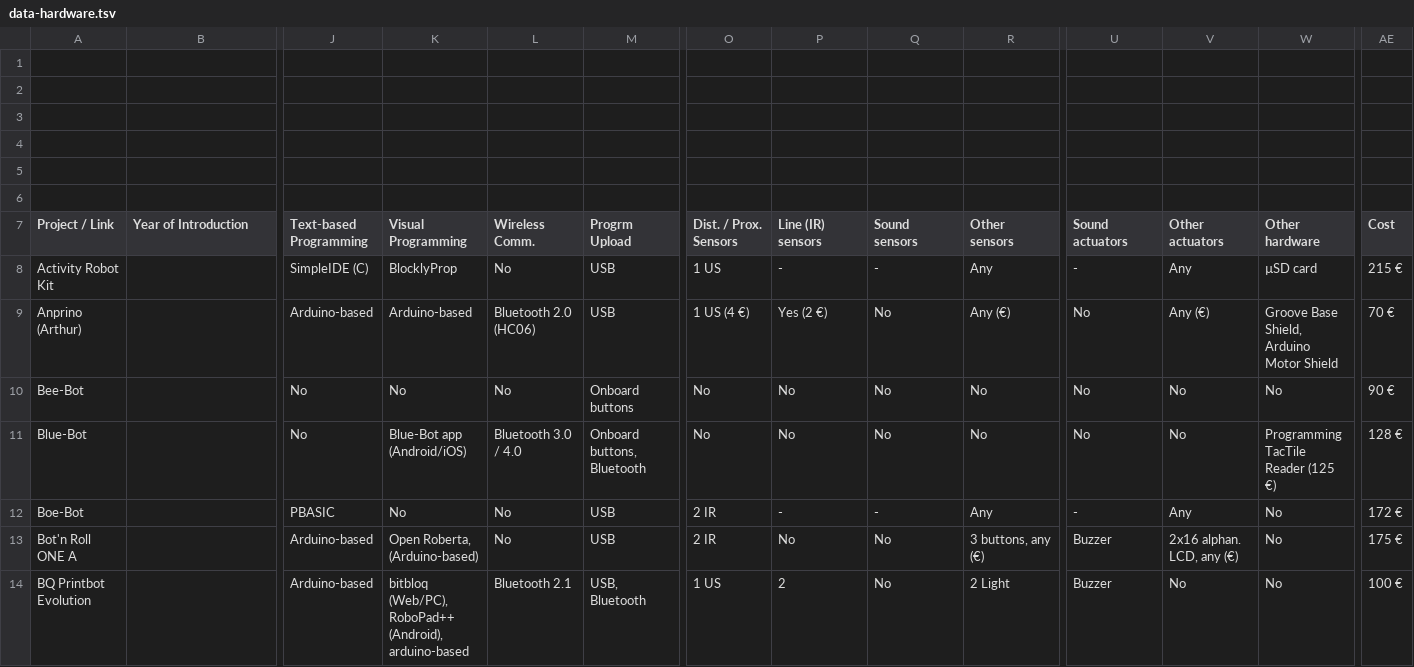
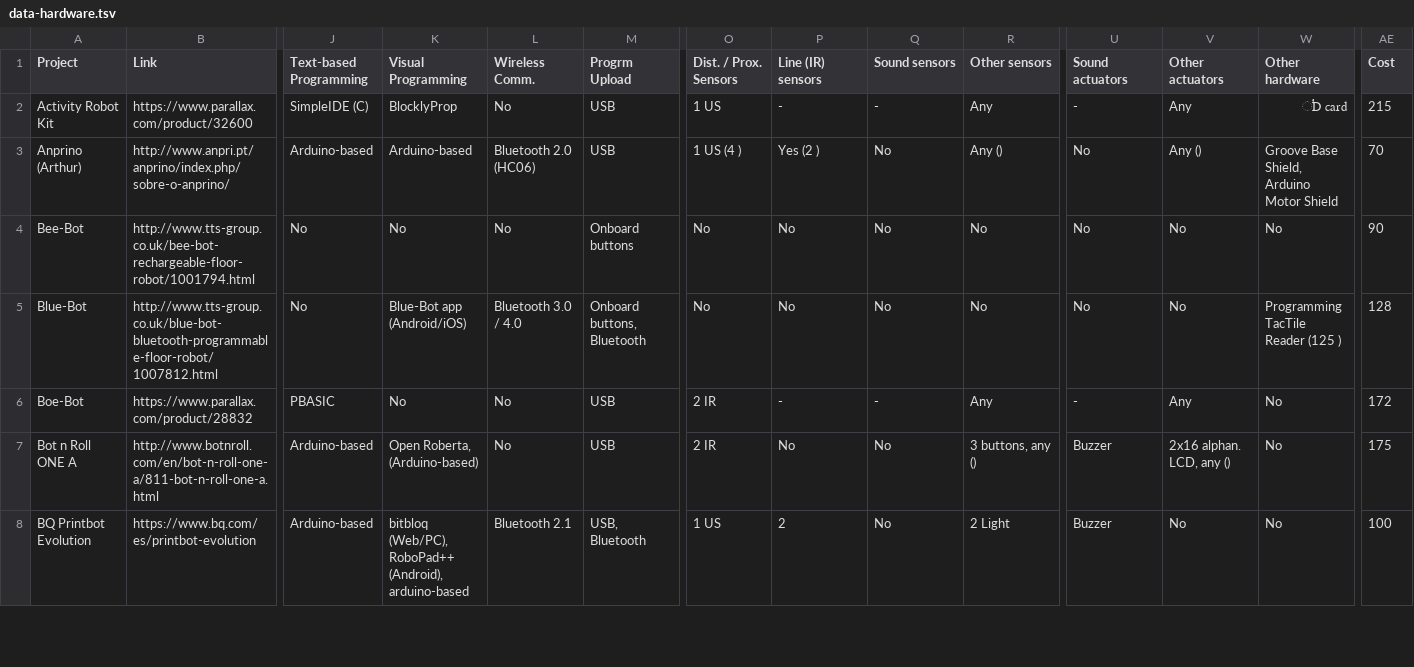
Before and after one commit to ipleiria-robotics/educational-robotics, a TSV file: docs/_data/data-hardware.tsv, drawn as a sheet; only a part is shown, gaps mark what is left out; removed rows and columns are numbered as before the commit, all else as after; rows hold the shown columns only; ↵ is a line break in a cell; the diff covers the shown part only; the diff names each change by its address in the sheet, - before the commit and + after, or states it on an @@ line.

Commit message:
First version complete

```diff
--- a/docs/_data/data-hardware.tsv
+++ b/docs/_data/data-hardware.tsv
-row 1: (empty)
-row 2: (empty)
-row 3: (empty)
-row 4: (empty)
-row 5: (empty)
-row 6: (empty)
-A1: Project / Link
+A1: Project
-B1: Year of Introduction
+B1: Link
-J1: Text-based ↵ Programming
+J1: Text-based Programming
-K1: Visual ↵ Programming
+K1: Visual Programming
-L1: Wireless ↵ Comm.
+L1: Wireless Comm.
-M1: Progrm ↵ Upload
+M1: Progrm Upload
-O1: Dist. / Prox. ↵ Sensors
+O1: Dist. / Prox. Sensors
-P1: Line (IR) ↵ sensors
+P1: Line (IR) sensors
-Q1: Sound ↵ sensors
+Q1: Sound sensors
-R1: Other ↵ sensors
+R1: Other sensors
-U1: Sound ↵ actuators
+U1: Sound actuators
-V1: Other ↵ actuators
+V1: Other actuators
-W1: Other ↵ hardware
+W1: Other hardware
-B2 (Link): (empty)
+B2 (Link): https://www.parallax.com/product/32600
-W2 (Other hardware): µSD card
+W2 (Other hardware): ֓D card
-AE2 (Cost): 215 €
+AE2 (Cost): 215
-B3 (Link): (empty)
+B3 (Link): http://www.anpri.pt/anprino/index.php/sobre-o-anprino/
-O3 (Dist. / Prox. Sensors): 1 US (4 €)
+O3 (Dist. / Prox. Sensors): 1 US (4 )
-P3 (Line (IR) sensors): Yes (2 €)
+P3 (Line (IR) sensors): Yes (2 )
-R3 (Other sensors): Any (€)
+R3 (Other sensors): Any ()
-V3 (Other actuators): Any (€)
+V3 (Other actuators): Any ()
-AE3 (Cost): 70 €
+AE3 (Cost): 70
-B4 (Link): (empty)
+B4 (Link): http://www.tts-group.co.uk/bee-bot-rechargeable-floor-robot/1001794.html
-AE4 (Cost): 90 €
+AE4 (Cost): 90
-B5 (Link): (empty)
+B5 (Link): http://www.tts-group.co.uk/blue-bot-bluetooth-programmable-floor-robot/1007812.html
-W5 (Other hardware): Programming TacTile Reader (125 €)
+W5 (Other hardware): Programming TacTile Reader (125 )
-AE5 (Cost): 128 €
+AE5 (Cost): 128
-B6 (Link): (empty)
+B6 (Link): https://www.parallax.com/product/28832
-AE6 (Cost): 172 €
+AE6 (Cost): 172
-A7 (Project): Bot'n Roll ONE A
+A7 (Project): Bot n Roll ONE A
-B7 (Link): (empty)
+B7 (Link): http://www.botnroll.com/en/bot-n-roll-one-a/811-bot-n-roll-one-a.html
-R7 (Other sensors): 3 buttons, any (€)
+R7 (Other sensors): 3 buttons, any ()
-V7 (Other actuators): 2x16 alphan. LCD, any (€)
+V7 (Other actuators): 2x16 alphan. LCD, any ()
-AE7 (Cost): 175 €
+AE7 (Cost): 175
-B8 (Link): (empty)
+B8 (Link): https://www.bq.com/es/printbot-evolution
-AE8 (Cost): 100 €
+AE8 (Cost): 100
```
Also changed, not shown: 125 edited cells elsewhere in this file.
